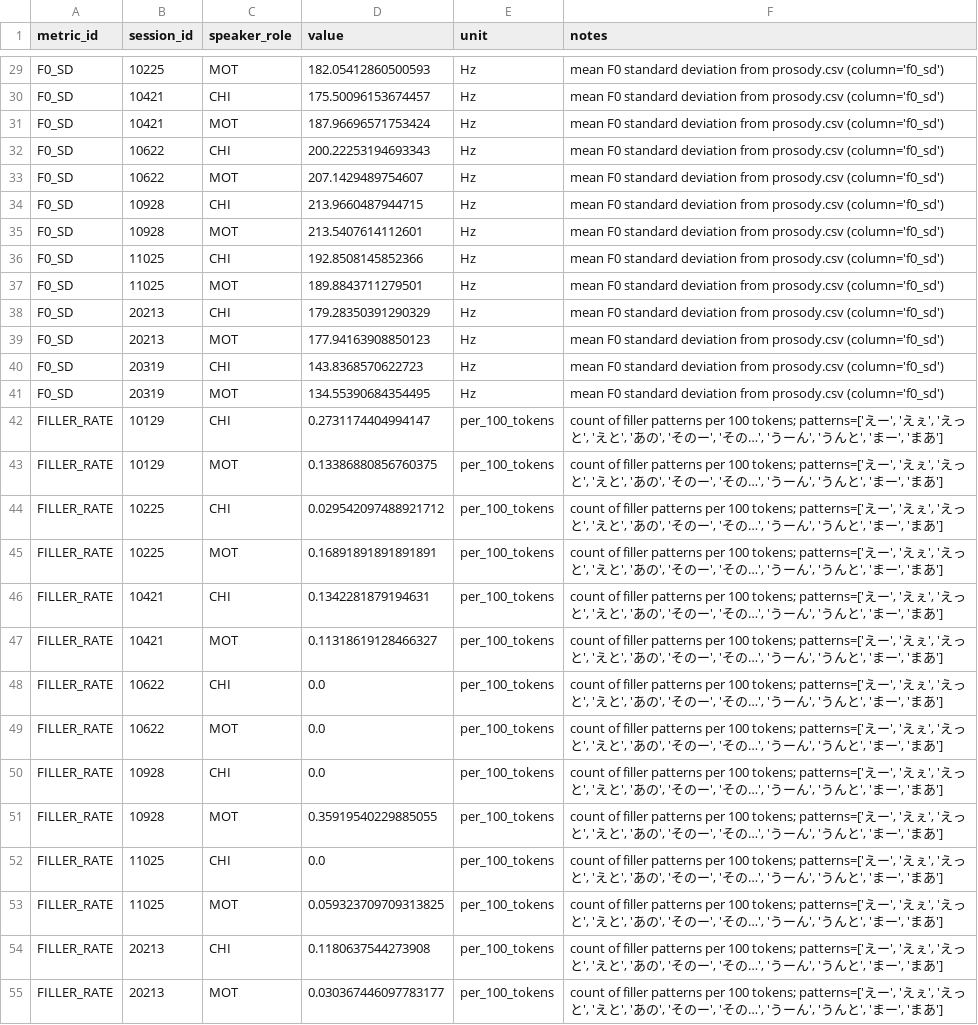
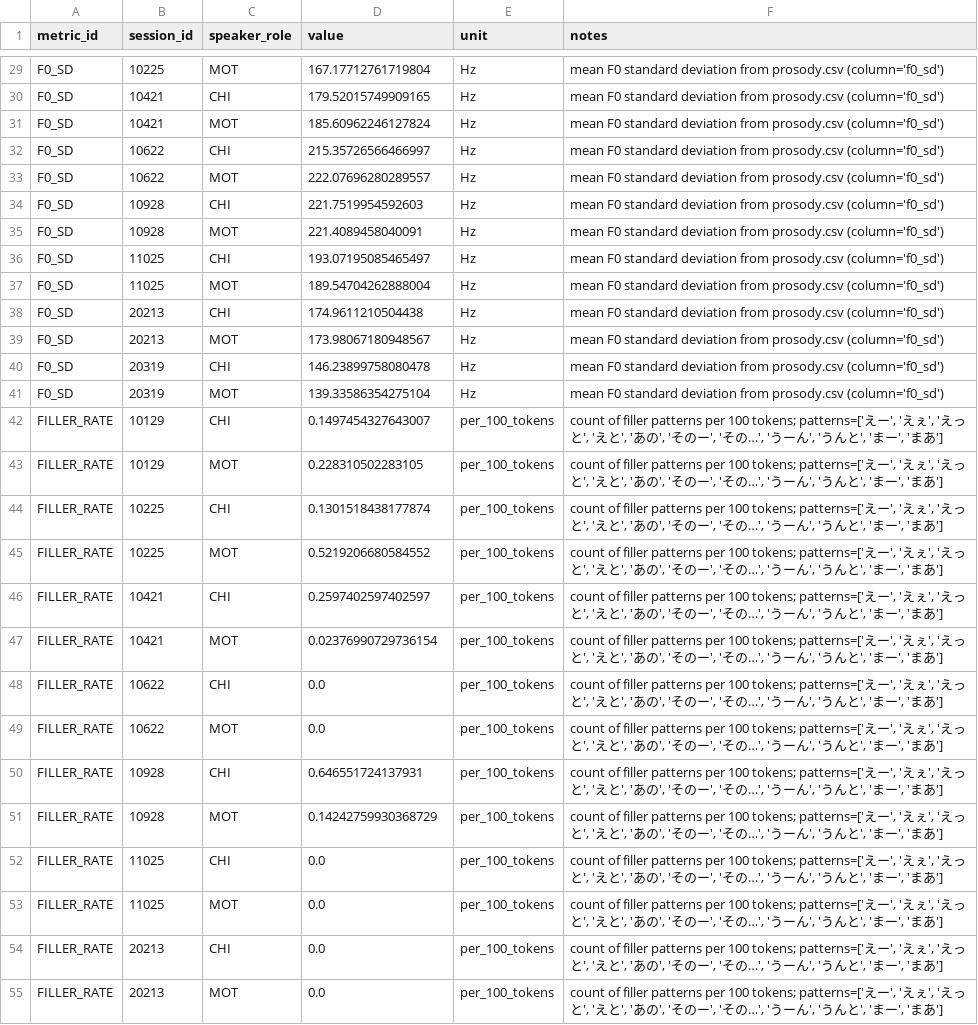
Before and after one commit to leadlea/asd, a CSV file: out/audio/Nanami/nanami_metric_results.csv, drawn as a sheet; only a part is shown, gaps mark what is left out; the diff covers the shown part only; the diff names each change by its address in the sheet, - before the commit and + after, or states it on an @@ line.

```diff
--- a/out/audio/Nanami/nanami_metric_results.csv
+++ b/out/audio/Nanami/nanami_metric_results.csv
-D29 (value): 182.05412860500593
+D29 (value): 167.17712761719804
-D30 (value): 175.50096153674457
+D30 (value): 179.52015749909165
-D31 (value): 187.96696571753424
+D31 (value): 185.60962246127824
-D32 (value): 200.22253194693343
+D32 (value): 215.35726566466997
-D33 (value): 207.1429489754607
+D33 (value): 222.07696280289557
-D34 (value): 213.9660487944715
+D34 (value): 221.7519954592603
-D35 (value): 213.5407614112601
+D35 (value): 221.4089458040091
-D36 (value): 192.8508145852366
+D36 (value): 193.07195085465497
-D37 (value): 189.8843711279501
+D37 (value): 189.54704262888004
-D38 (value): 179.28350391290329
+D38 (value): 174.9611210504438
-D39 (value): 177.94163908850123
+D39 (value): 173.98067180948567
-D40 (value): 143.8368570622723
+D40 (value): 146.23899758080478
-D41 (value): 134.55390684354495
+D41 (value): 139.33586354275104
-D42 (value): 0.2731174404994147
+D42 (value): 0.1497454327643007
-D43 (value): 0.13386880856760375
+D43 (value): 0.228310502283105
-D44 (value): 0.029542097488921712
+D44 (value): 0.1301518438177874
-D45 (value): 0.16891891891891891
+D45 (value): 0.5219206680584552
-D46 (value): 0.1342281879194631
+D46 (value): 0.2597402597402597
-D47 (value): 0.11318619128466327
+D47 (value): 0.02376990729736154
-D50 (value): 0.0
+D50 (value): 0.646551724137931
-D51 (value): 0.35919540229885055
+D51 (value): 0.14242759930368729
-D53 (value): 0.059323709709313825
+D53 (value): 0.0
-D54 (value): 0.1180637544273908
+D54 (value): 0.0
-D55 (value): 0.030367446097783177
+D55 (value): 0.0
```
Also changed, not shown: 105 edited cells elsewhere in this file, 2 other files.
